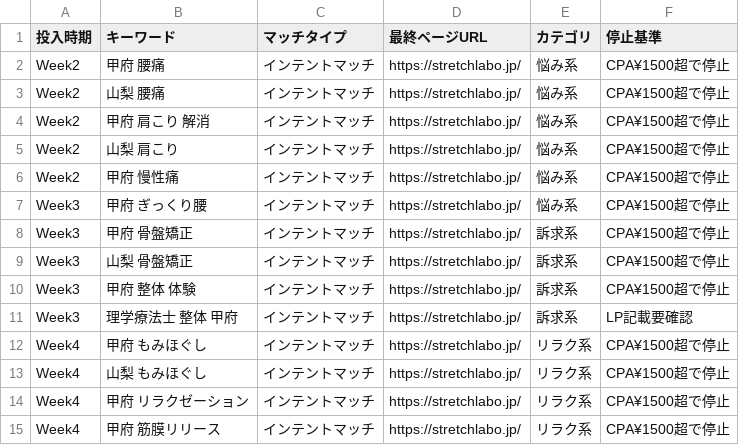
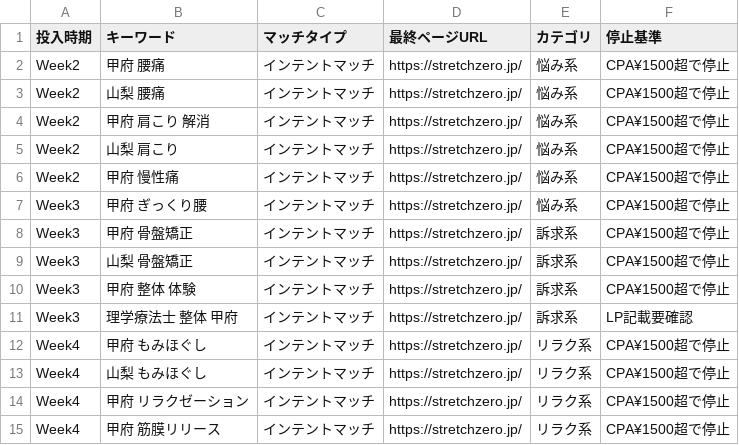
Before and after one commit to office-vonds/noyuto, a TSV file: ads-audit/samples/stretchzero/kw_tier3_5_pipeline.tsv, drawn as a sheet.

```diff
--- a/ads-audit/samples/stretchzero/kw_tier3_5_pipeline.tsv
+++ b/ads-audit/samples/stretchzero/kw_tier3_5_pipeline.tsv
@@ -1,15 +1,15 @@
 投入時期	キーワード	マッチタイプ	最終ページURL	カテゴリ	停止基準
-Week2	甲府 腰痛	インテントマッチ	https://stretchlabo.jp/	悩み系	CPA¥1500超で停止
-Week2	山梨 腰痛	インテントマッチ	https://stretchlabo.jp/	悩み系	CPA¥1500超で停止
-Week2	甲府 肩こり 解消	インテントマッチ	https://stretchlabo.jp/	悩み系	CPA¥1500超で停止
-Week2	山梨 肩こり	インテントマッチ	https://stretchlabo.jp/	悩み系	CPA¥1500超で停止
-Week2	甲府 慢性痛	インテントマッチ	https://stretchlabo.jp/	悩み系	CPA¥1500超で停止
-Week3	甲府 ぎっくり腰	インテントマッチ	https://stretchlabo.jp/	悩み系	CPA¥1500超で停止
-Week3	甲府 骨盤矯正	インテントマッチ	https://stretchlabo.jp/	訴求系	CPA¥1500超で停止
-Week3	山梨 骨盤矯正	インテントマッチ	https://stretchlabo.jp/	訴求系	CPA¥1500超で停止
-Week3	甲府 整体 体験	インテントマッチ	https://stretchlabo.jp/	訴求系	CPA¥1500超で停止
-Week3	理学療法士 整体 甲府	インテントマッチ	https://stretchlabo.jp/	訴求系	LP記載要確認
-Week4	甲府 もみほぐし	インテントマッチ	https://stretchlabo.jp/	リラク系	CPA¥1500超で停止
-Week4	山梨 もみほぐし	インテントマッチ	https://stretchlabo.jp/	リラク系	CPA¥1500超で停止
-Week4	甲府 リラクゼーション	インテントマッチ	https://stretchlabo.jp/	リラク系	CPA¥1500超で停止
-Week4	甲府 筋膜リリース	インテントマッチ	https://stretchlabo.jp/	リラク系	CPA¥1500超で停止
+Week2	甲府 腰痛	インテントマッチ	https://stretchzero.jp/	悩み系	CPA¥1500超で停止
+Week2	山梨 腰痛	インテントマッチ	https://stretchzero.jp/	悩み系	CPA¥1500超で停止
+Week2	甲府 肩こり 解消	インテントマッチ	https://stretchzero.jp/	悩み系	CPA¥1500超で停止
+Week2	山梨 肩こり	インテントマッチ	https://stretchzero.jp/	悩み系	CPA¥1500超で停止
+Week2	甲府 慢性痛	インテントマッチ	https://stretchzero.jp/	悩み系	CPA¥1500超で停止
+Week3	甲府 ぎっくり腰	インテントマッチ	https://stretchzero.jp/	悩み系	CPA¥1500超で停止
+Week3	甲府 骨盤矯正	インテントマッチ	https://stretchzero.jp/	訴求系	CPA¥1500超で停止
+Week3	山梨 骨盤矯正	インテントマッチ	https://stretchzero.jp/	訴求系	CPA¥1500超で停止
+Week3	甲府 整体 体験	インテントマッチ	https://stretchzero.jp/	訴求系	CPA¥1500超で停止
+Week3	理学療法士 整体 甲府	インテントマッチ	https://stretchzero.jp/	訴求系	LP記載要確認
+Week4	甲府 もみほぐし	インテントマッチ	https://stretchzero.jp/	リラク系	CPA¥1500超で停止
+Week4	山梨 もみほぐし	インテントマッチ	https://stretchzero.jp/	リラク系	CPA¥1500超で停止
+Week4	甲府 リラクゼーション	インテントマッチ	https://stretchzero.jp/	リラク系	CPA¥1500超で停止
+Week4	甲府 筋膜リリース	インテントマッチ	https://stretchzero.jp/	リラク系	CPA¥1500超で停止
```
Also changed, not shown: ads-audit/samples/stretchzero/kw_add_20260417.tsv, 1 other file.
